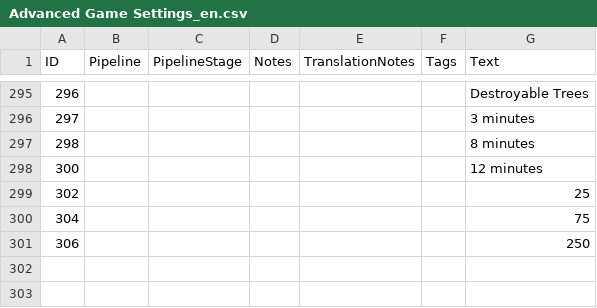
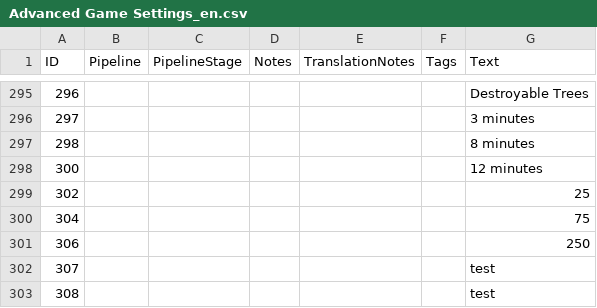
Before and after one commit to Woprok/AOE4-AdvancedGameSettings, a CSV file: assets/locdb/Advanced Game Settings_en.csv, drawn as a sheet; only a part is shown, gaps mark what is left out; the diff names each change by its address in the sheet, - before the commit and + after, or states it on an @@ line.

```diff
--- a/assets/locdb/Advanced Game Settings_en.csv
+++ b/assets/locdb/Advanced Game Settings_en.csv
+row 302: 307 |  |  |  |  |  | test
+row 303: 308 |  |  |  |  |  | test
```
Also changed, not shown: 7 other files.
